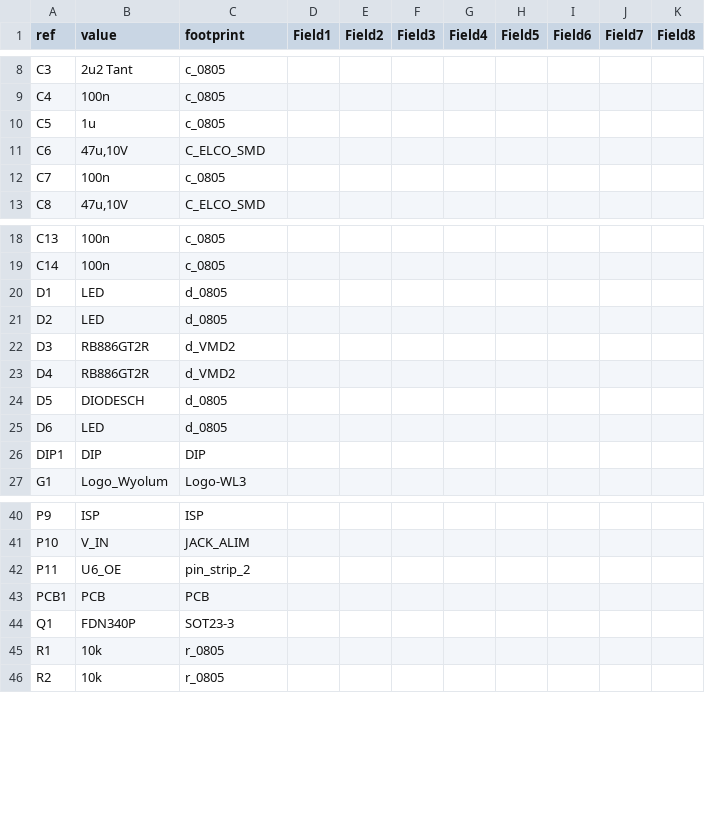
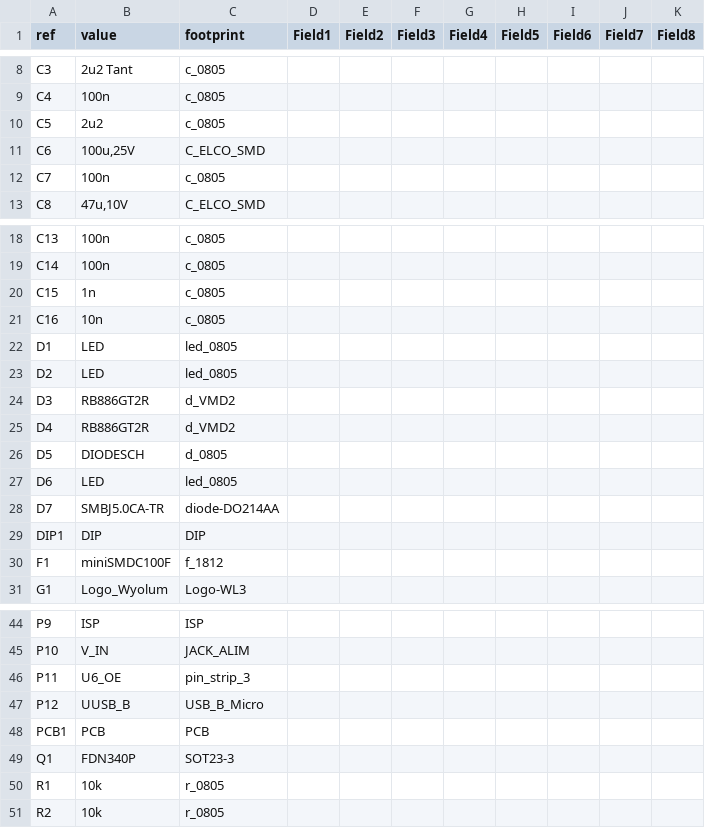
Before and after one commit to osbock/Wyolum-old-archive, a CSV file: KiCad/aLaMode/aLaMode_v1_BoM_sch.csv, drawn as a sheet; only a part is shown, gaps mark what is left out.

Commit message:
aLaMode - added micro-USB B Power Input circuit.

```diff
--- a/KiCad/aLaMode/aLaMode_v1_BoM_sch.csv
+++ b/KiCad/aLaMode/aLaMode_v1_BoM_sch.csv
@@ -9,4 +9,4 @@ C3	2u2 Tant	c_0805
 C4	100n	c_0805
-C5	1u	c_0805
-C6	47u,10V	C_ELCO_SMD
+C5	2u2	c_0805
+C6	100u,25V	C_ELCO_SMD
 C7	100n	c_0805
@@ -19,4 +19,6 @@ C13	100n	c_0805
 C14	100n	c_0805
-D1	LED	d_0805
-D2	LED	d_0805
+C15	1n	c_0805
+C16	10n	c_0805
+D1	LED	led_0805
+D2	LED	led_0805
 D3	RB886GT2R	d_VMD2
@@ -24,4 +26,6 @@ D4	RB886GT2R	d_VMD2
 D5	DIODESCH	d_0805
-D6	LED	d_0805
+D6	LED	led_0805
+D7	SMBJ5.0CA-TR	diode-DO214AA
 DIP1	DIP	DIP
+F1	miniSMDC100F	f_1812
 G1	Logo_Wyolum	Logo-WL3
@@ -41,3 +45,4 @@ P9	ISP	ISP
 P10	V_IN	JACK_ALIM
-P11	U6_OE	pin_strip_2
+P11	U6_OE	pin_strip_3
+P12	UUSB_B	USB_B_Micro
 PCB1	PCB	PCB
```
Also changed, not shown: 25 other files.
